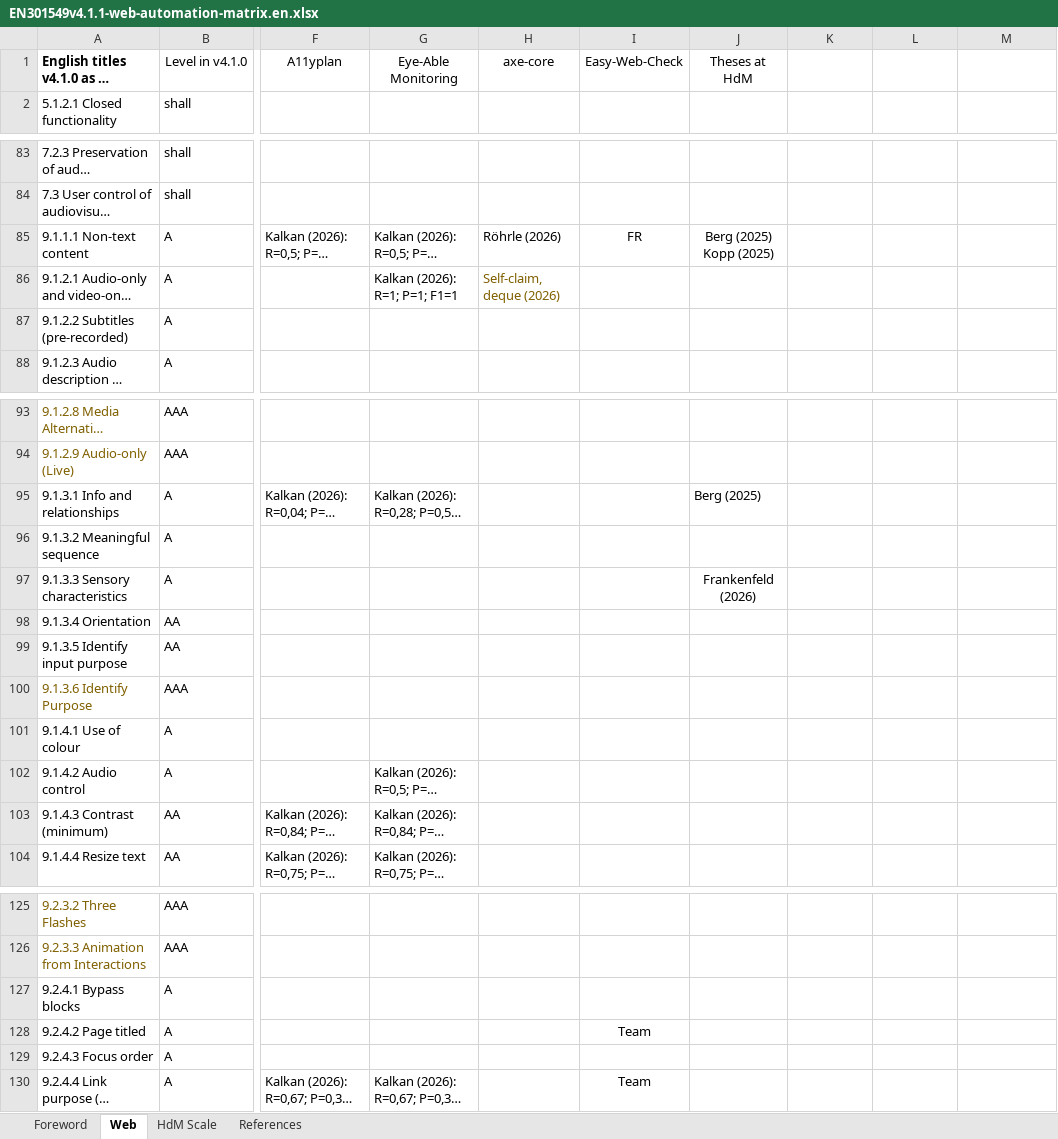
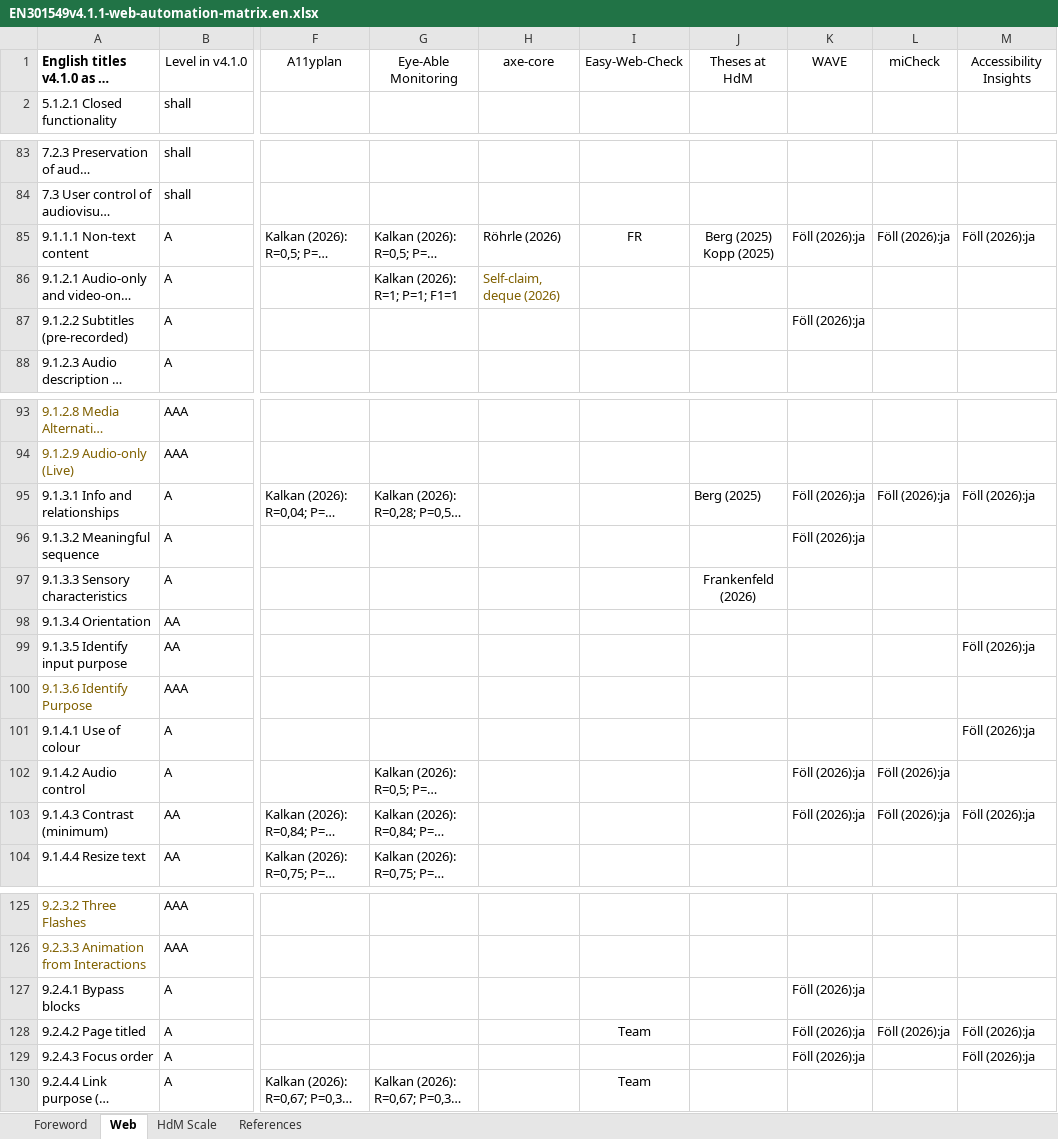
Before and after one commit to zimmermanng/a11y-best-practices, an Excel workbook: test-automation/EN301549v4.1.1-web-automation-matrix.en.xlsx, sheet Web, drawn as a sheet; only a part is shown, gaps mark what is left out; long unchanged cells end in …; values as stored, in another font and other column widths than the file's, no borders; conditional formats not drawn; the diff covers the shown part only; the diff names each change by its address in the sheet, - before the commit and + after, or states it on an @@ line.

Commit message:
Update Föll (2026)

```diff
--- a/test-automation/EN301549v4.1.1-web-automation-matrix.en.xlsx (sheet Web)
+++ b/test-automation/EN301549v4.1.1-web-automation-matrix.en.xlsx (sheet Web)
-K1: (empty)
+K1: WAVE
-L1: (empty)
+L1: miCheck
-M1: (empty)
+M1: Accessibility Insights
-K85: (empty)
+K85: Föll (2026):ja
-L85: (empty)
+L85: Föll (2026):ja
-M85: (empty)
+M85: Föll (2026):ja
-K87: (empty)
+K87: Föll (2026):ja
-K95:K96: (empty)
+K95:K96: Föll (2026):ja
-L95: (empty)
+L95: Föll (2026):ja
-M95: (empty)
+M95: Föll (2026):ja
-M99: (empty)
+M99: Föll (2026):ja
-M101: (empty)
+M101: Föll (2026):ja
-K102:K103: (empty)
+K102:K103: Föll (2026):ja
-L102:L103: (empty)
+L102:L103: Föll (2026):ja
-M103: (empty)
+M103: Föll (2026):ja
-K127:K129: (empty)
+K127:K129: Föll (2026):ja
-L128: (empty)
+L128: Föll (2026):ja
-M128:M129: (empty)
+M128:M129: Föll (2026):ja
```
Also changed, not shown: 10 edited cells elsewhere in this sheet.
